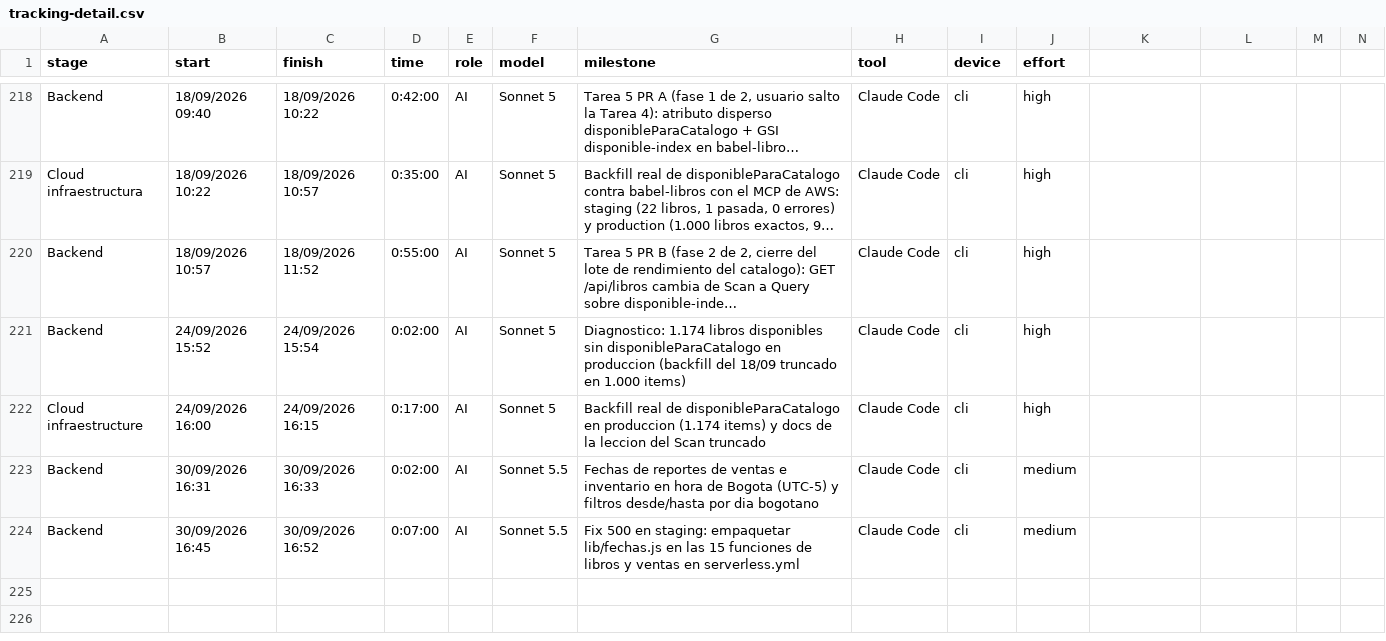
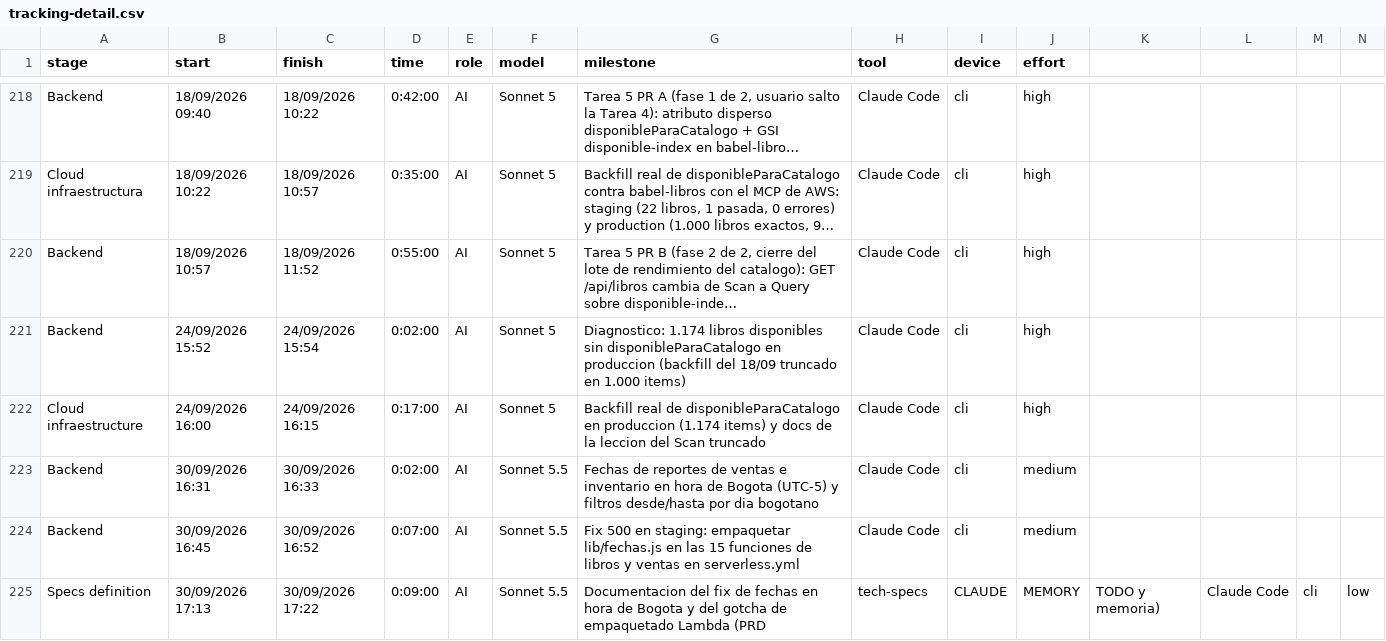
Before and after one commit to ocastelblanco/babel-letiende, a CSV file: tracking-detail.csv, drawn as a sheet; only a part is shown, gaps mark what is left out; long unchanged cells end in …; rows hold the shown columns only; the diff names each change by its address in the sheet, - before the commit and + after, or states it on an @@ line.

```diff
--- a/tracking-detail.csv
+++ b/tracking-detail.csv
+row 225: Specs definition | 30/09/2026 17:13 | 30/09/2026 17:22 | 0:09:00 | AI | Sonnet 5.5 | Documentacion del fix de fechas en hora de Bogota y del gotcha de empaquetado Lambda (PRD | tech-specs | CLAUDE | MEMORY | TODO y memoria) | Claude Code | cli | low
```
Also changed, not shown: 5 other files.
